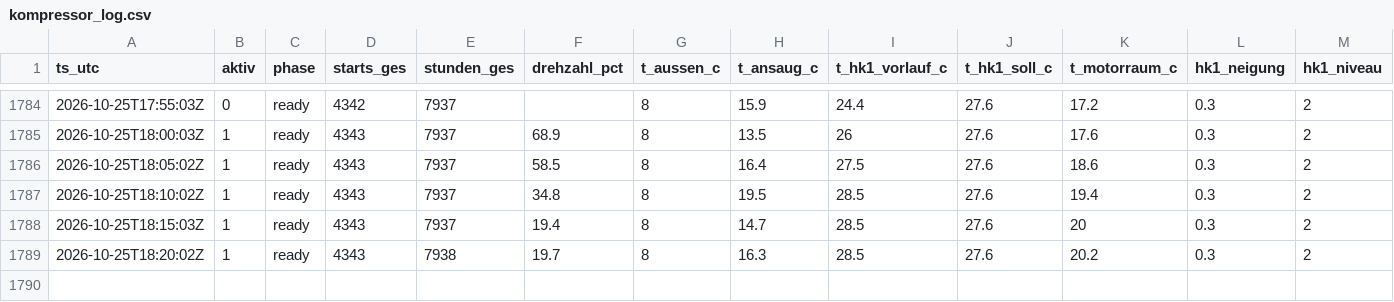
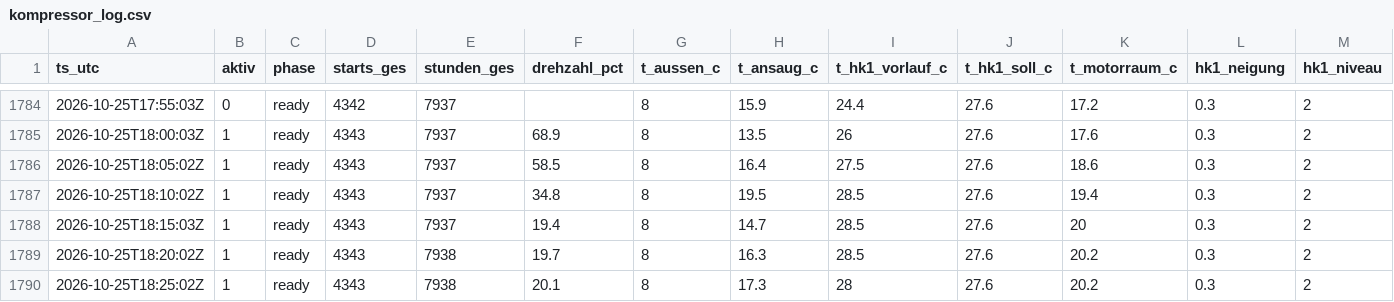
Before and after one commit to SchroedingerTh/viessmann-log, a CSV file: kompressor_log.csv, drawn as a sheet; only a part is shown, gaps mark what is left out; the diff names each change by its address in the sheet, - before the commit and + after, or states it on an @@ line.

Commit message:
poll 2026-10-25T18:25Z [skip ci]

```diff
--- a/kompressor_log.csv
+++ b/kompressor_log.csv
+row 1790: 2026-10-25T18:25:02Z | 1 | ready | 4343 | 7938 | 20.1 | 8 | 17.3 | 28 | 27.6 | 20.2 | 0.3 | 2
```
